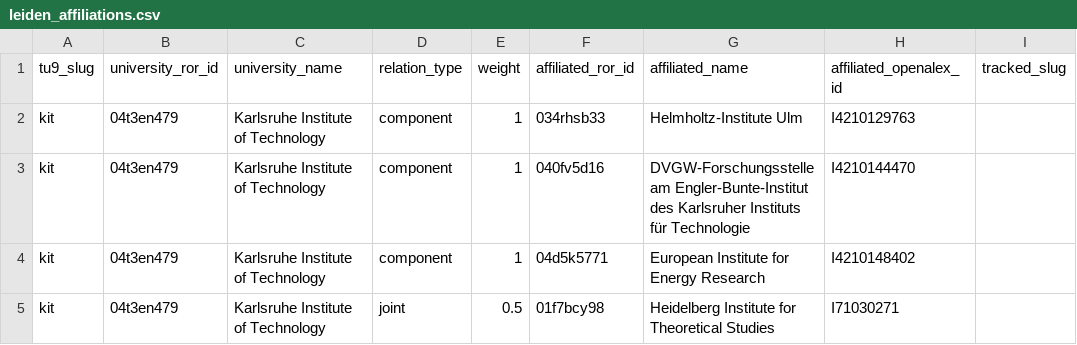
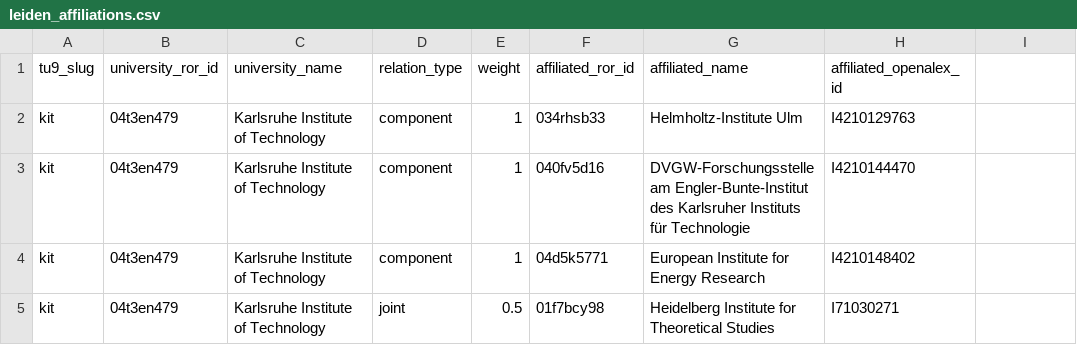
Before and after one commit to slub/tu9-openalex, a CSV file: data-raw/leiden_affiliations.csv, drawn as a sheet; only a part is shown; the diff names each change by its address in the sheet, - before the commit and + after, or states it on an @@ line.

Commit message:
Publish only after a successful render; drop vestigial columns
Workflow (review findings 5 and 8): the refreshed data is now committed and
pushed only after gen_pages and quarto render have succeeded, so a broken build
can no longer reach main ahead of the site that exposes it. Both workflows share
one `publish` concurrency group -- previously they used different groups and so
were never actually serialised, despite pages.yml claiming otherwise, even
though both end in a Pages deployment and refresh.yml also pushes to main.

Site (review finding 3): per-institution OA products are read through
read_current(), which requires the file's snapshot_date to match the metrics
snapshot. Mere existence is no longer enough, so a file left over from an
earlier run cannot be rendered underneath a newer headline.

Vestigial columns removed. `type` in data-raw/institutions.csv dates from when
libraries and hospitals were tracked as anchors too; every row is a university
now, so it is dropped along with its uses in fetch.R, leiden_affiliations.py and
meta.json. `tracked_slug` in data-raw/leiden_affiliations.csv flagged affiliates
that were also tracked standalone; with only the nine universities tracked it was
empty in all 77 rows and read by nothing.

```diff
--- a/data-raw/leiden_affiliations.csv
+++ b/data-raw/leiden_affiliations.csv
-I1: tracked_slug
+I1: (empty)
```
Also changed, not shown: data-raw/institutions.csv, data/kit/metrics.csv, 16 other files.
